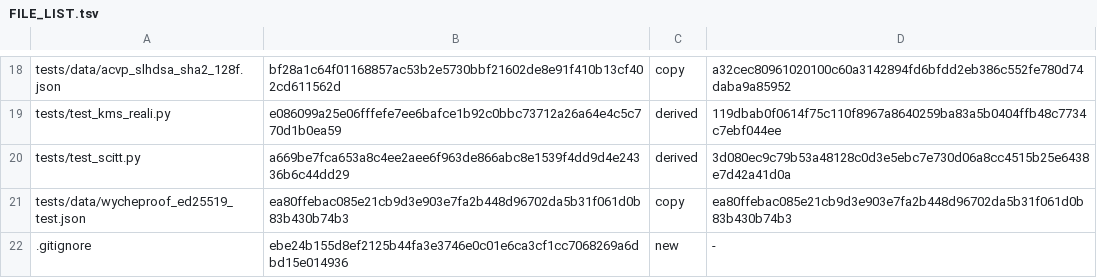
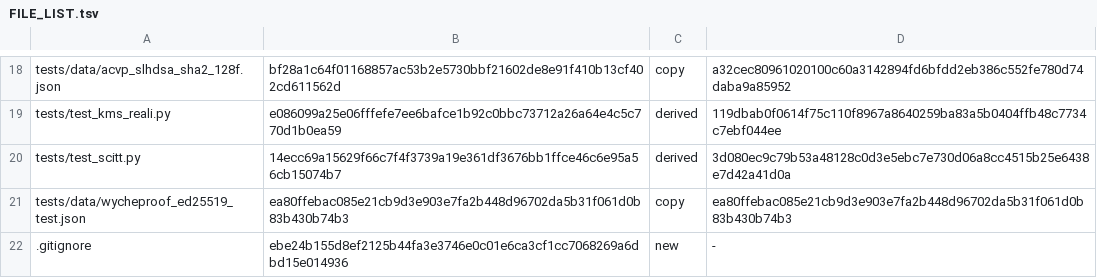
Before and after one commit to robertolocatelli81-dev/pq-scitt, a TSV file: FILE_LIST.tsv, drawn as a sheet; only a part is shown, gaps mark what is left out.

```diff
--- a/FILE_LIST.tsv
+++ b/FILE_LIST.tsv
@@ -19,3 +19,3 @@ tests/data/acvp_slhdsa_sha2_128f.json	bf28a1c64f01168857ac53b2e5730bbf21602de8e9
 tests/test_kms_reali.py	e086099a25e06fffefe7ee6bafce1b92c0bbc73712a26a64e4c5c770d1b0ea59	derived	119dbab0f0614f75c110f8967a8640259ba83a5b0404ffb48c7734c7ebf044ee
-tests/test_scitt.py	a669be7fca653a8c4ee2aee6f963de866abc8e1539f4dd9d4e24336b6c44dd29	derived	3d080ec9c79b53a48128c0d3e5ebc7e730d06a8cc4515b25e6438e7d42a41d0a
+tests/test_scitt.py	14ecc69a15629f66c7f4f3739a19e361df3676bb1ffce46c6e95a56cb15074b7	derived	3d080ec9c79b53a48128c0d3e5ebc7e730d06a8cc4515b25e6438e7d42a41d0a
 tests/data/wycheproof_ed25519_test.json	ea80ffebac085e21cb9d3e903e7fa2b448d96702da5b31f061d0b83b430b74b3	copy	ea80ffebac085e21cb9d3e903e7fa2b448d96702da5b31f061d0b83b430b74b3
```
Also changed, not shown: 1 other file.
